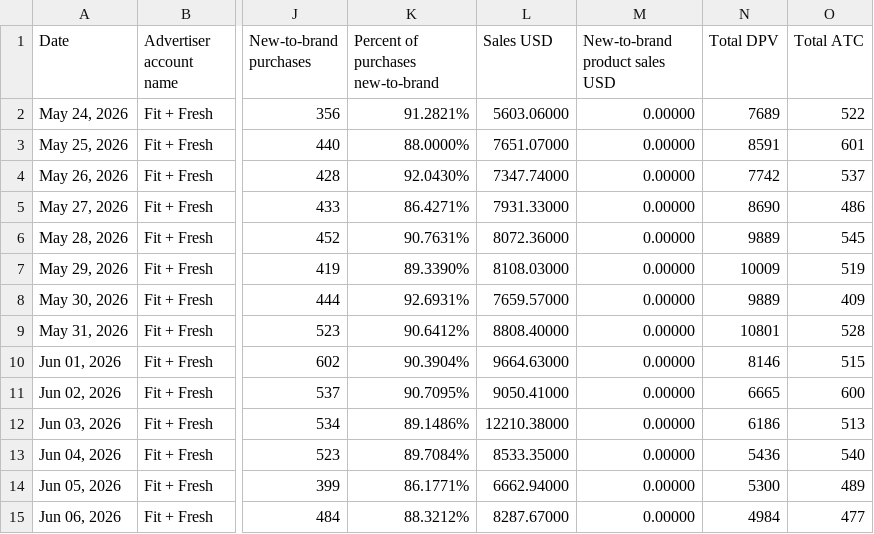
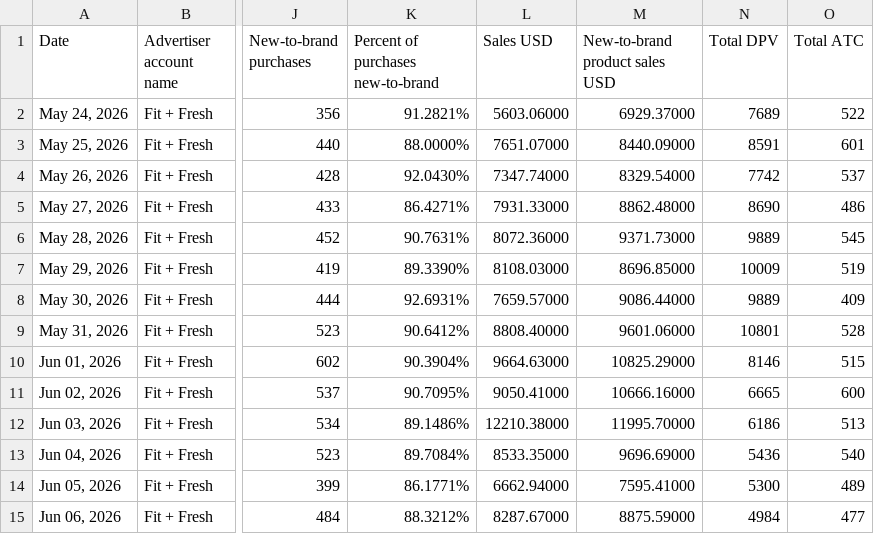
Before and after one commit to Trivium-Reports/trivium-dsp-reports, a CSV file: public/data/fit-and-fresh/dsp.csv, drawn as a sheet; only a part is shown, gaps mark what is left out; the diff names each change by its address in the sheet, - before the commit and + after, or states it on an @@ line.

```diff
--- a/public/data/fit-and-fresh/dsp.csv
+++ b/public/data/fit-and-fresh/dsp.csv
-M2 (New-to-brand product sales USD): 0.00000
+M2 (New-to-brand product sales USD): 6929.37000
-M3 (New-to-brand product sales USD): 0.00000
+M3 (New-to-brand product sales USD): 8440.09000
-M4 (New-to-brand product sales USD): 0.00000
+M4 (New-to-brand product sales USD): 8329.54000
-M5 (New-to-brand product sales USD): 0.00000
+M5 (New-to-brand product sales USD): 8862.48000
-M6 (New-to-brand product sales USD): 0.00000
+M6 (New-to-brand product sales USD): 9371.73000
-M7 (New-to-brand product sales USD): 0.00000
+M7 (New-to-brand product sales USD): 8696.85000
-M8 (New-to-brand product sales USD): 0.00000
+M8 (New-to-brand product sales USD): 9086.44000
-M9 (New-to-brand product sales USD): 0.00000
+M9 (New-to-brand product sales USD): 9601.06000
-M10 (New-to-brand product sales USD): 0.00000
+M10 (New-to-brand product sales USD): 10825.29000
-M11 (New-to-brand product sales USD): 0.00000
+M11 (New-to-brand product sales USD): 10666.16000
-M12 (New-to-brand product sales USD): 0.00000
+M12 (New-to-brand product sales USD): 11995.70000
-M13 (New-to-brand product sales USD): 0.00000
+M13 (New-to-brand product sales USD): 9696.69000
-M14 (New-to-brand product sales USD): 0.00000
+M14 (New-to-brand product sales USD): 7595.41000
-M15 (New-to-brand product sales USD): 0.00000
+M15 (New-to-brand product sales USD): 8875.59000
```
Also changed, not shown: public/data/daron/dsp.csv, public/data/dura-cleanse/dsp.csv, 8 other files.
